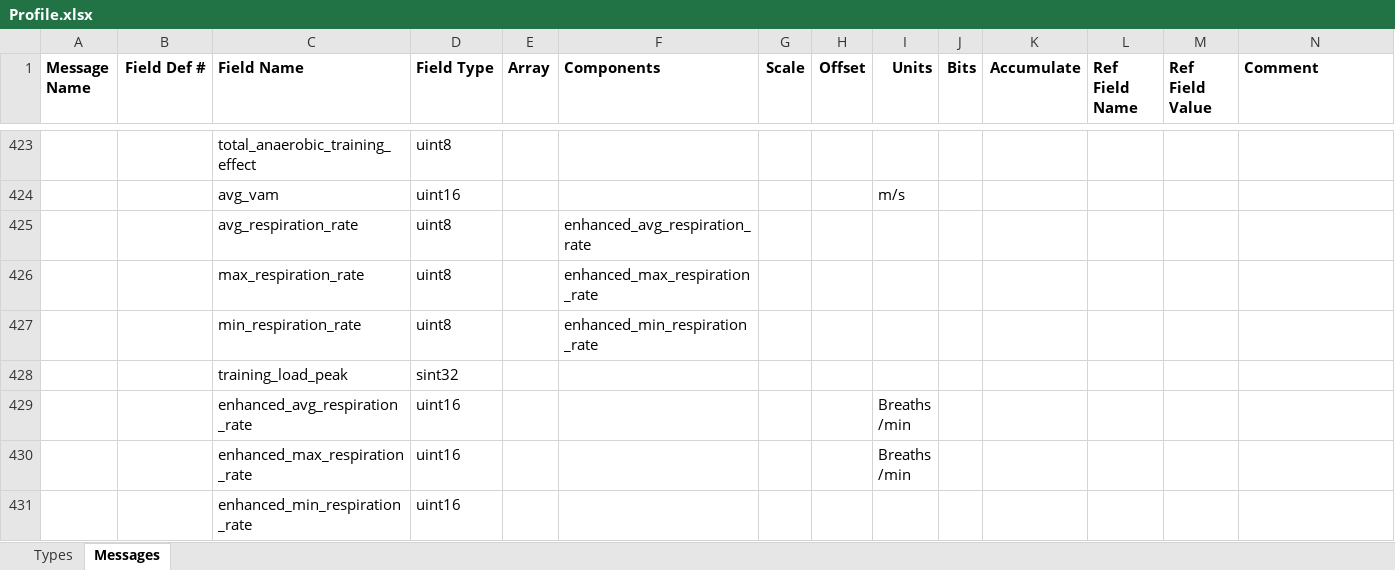
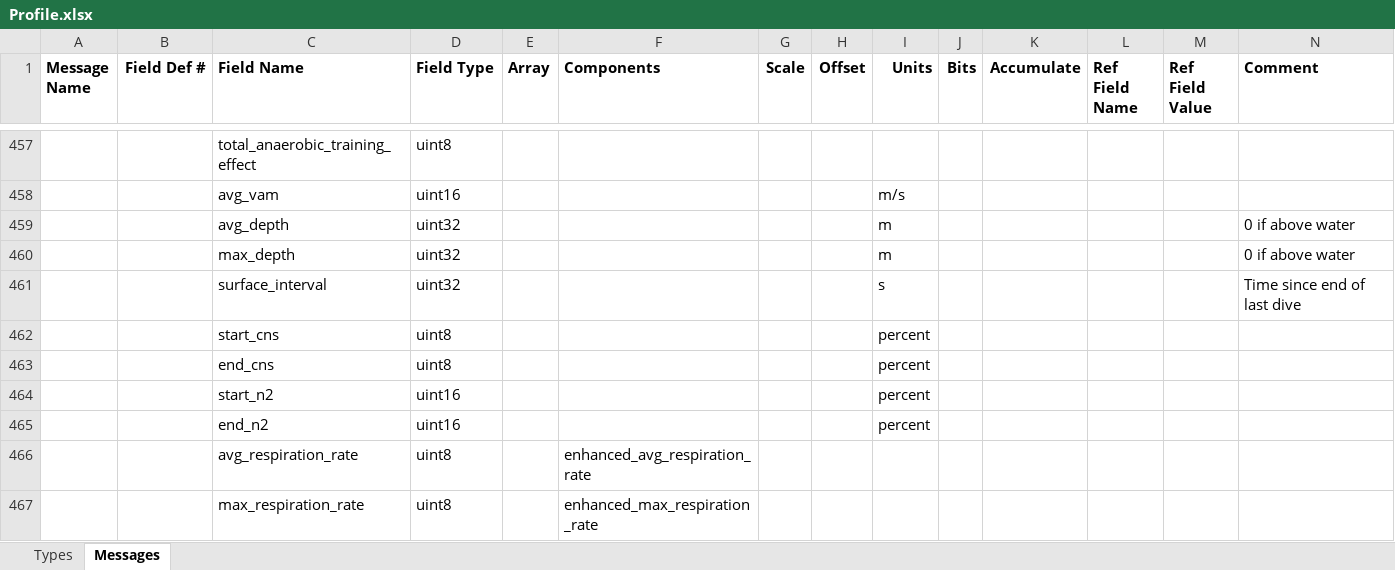
Before and after one commit to roznet/FitFileParser, an Excel workbook: python/Profile.xlsx, sheet Messages, drawn as a sheet; only a part is shown, gaps mark what is left out; the shorter side is filled out with more unchanged rows; values as stored, in another font and other column widths than the file's, no borders; rows hold the shown columns only; the diff covers the shown part only; the diff names each change by its address in the sheet, - before the commit and + after, or states it on an @@ line.

```diff
--- a/python/Profile.xlsx (sheet Messages)
+++ b/python/Profile.xlsx (sheet Messages)
+row 459:  |  | avg_depth | uint32 |  |  |  |  | m |  |  |  |  | 0 if above water
+row 460:  |  | max_depth | uint32 |  |  |  |  | m |  |  |  |  | 0 if above water
+row 461:  |  | surface_interval | uint32 |  |  |  |  | s |  |  |  |  | Time since end of last dive
+row 462:  |  | start_cns | uint8 |  |  |  |  | percent
+row 463:  |  | end_cns | uint8 |  |  |  |  | percent
+row 464:  |  | start_n2 | uint16 |  |  |  |  | percent
+row 465:  |  | end_n2 | uint16 |  |  |  |  | percent
```
Also changed, not shown: 62 added rows elsewhere in this sheet, sheet Types, 13 other files.
